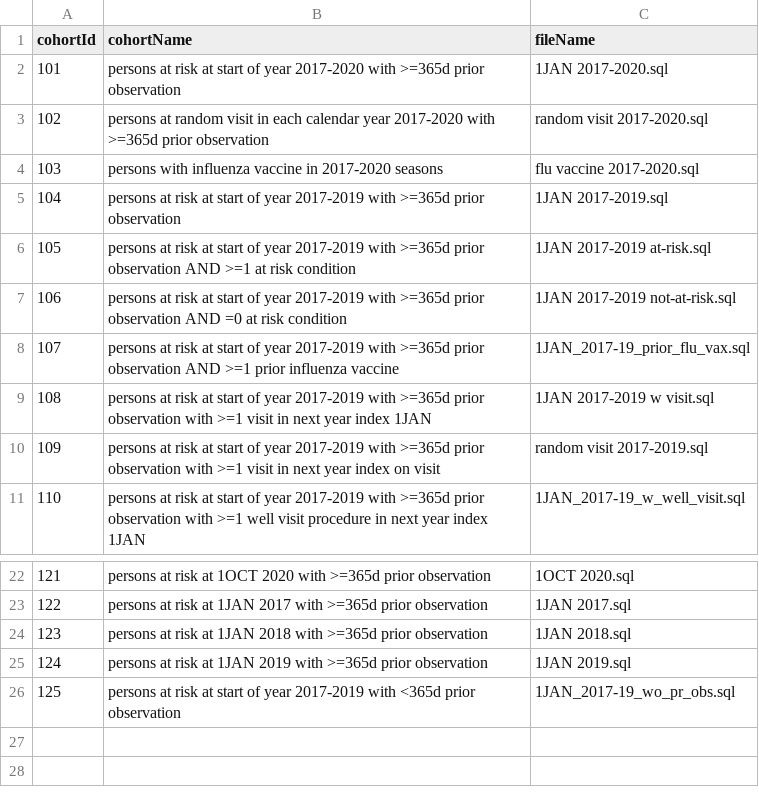
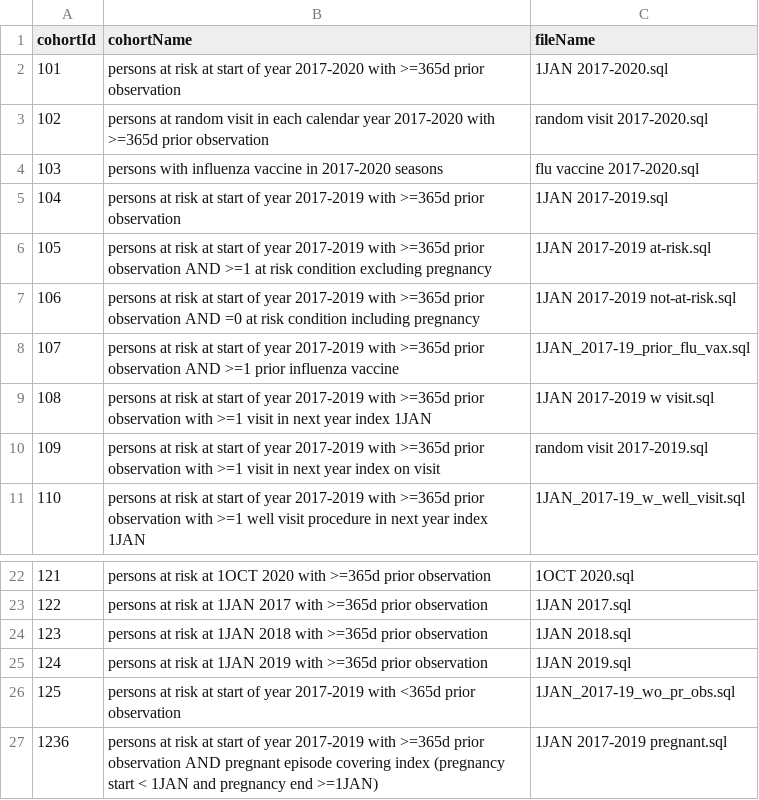
Before and after one commit to ohdsi-studies/Covid19VaccineAesiIncidenceCharacterization, a CSV file: inst/settings/targetRef.csv, drawn as a sheet; only a part is shown, gaps mark what is left out.

Commit message:
Update targetRef.csv
Added T=126 1JAN2017-2019 pregnant

```diff
--- a/inst/settings/targetRef.csv
+++ b/inst/settings/targetRef.csv
@@ -5,4 +5,4 @@ cohortId,cohortName,fileName
 104,persons at risk at start of year 2017-2019 with >=365d prior observation,1JAN 2017-2019.sql
-105,persons at risk at start of year 2017-2019 with >=365d prior observation AND >=1 at risk condition,1JAN 2017-2019 at-risk.sql
-106,persons at risk at start of year 2017-2019 with >=365d prior observation AND =0 at risk condition,1JAN 2017-2019 not-at-risk.sql
+105,persons at risk at start of year 2017-2019 with >=365d prior observation AND >=1 at risk condition excluding pregnancy,1JAN 2017-2019 at-risk.sql
+106,persons at risk at start of year 2017-2019 with >=365d prior observation AND =0 at risk condition including pregnancy,1JAN 2017-2019 not-at-risk.sql
 107,persons at risk at start of year 2017-2019 with >=365d prior observation AND >=1 prior influenza vaccine,1JAN_2017-19_prior_flu_vax.sql
@@ -26 +26,2 @@ cohortId,cohortName,fileName
 125,persons at risk at start of year 2017-2019 with <365d prior observation,1JAN_2017-19_wo_pr_obs.sql
+1236,persons at risk at start of year 2017-2019 with >=365d prior observation AND pregnant episode covering index (pregnancy start < 1JAN and pregnancy end >=1JAN),1JAN 2017-2019 pregnant.sql
```
